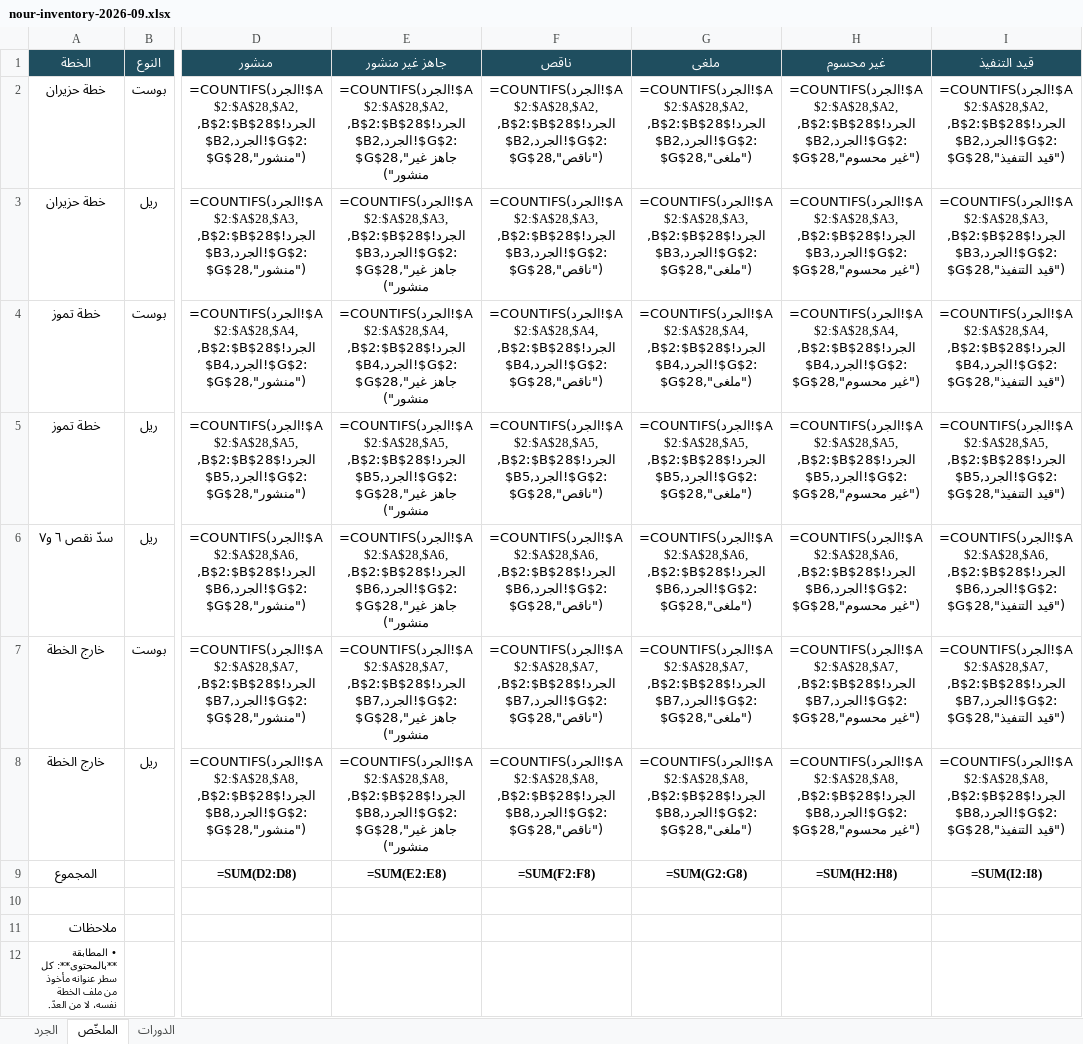
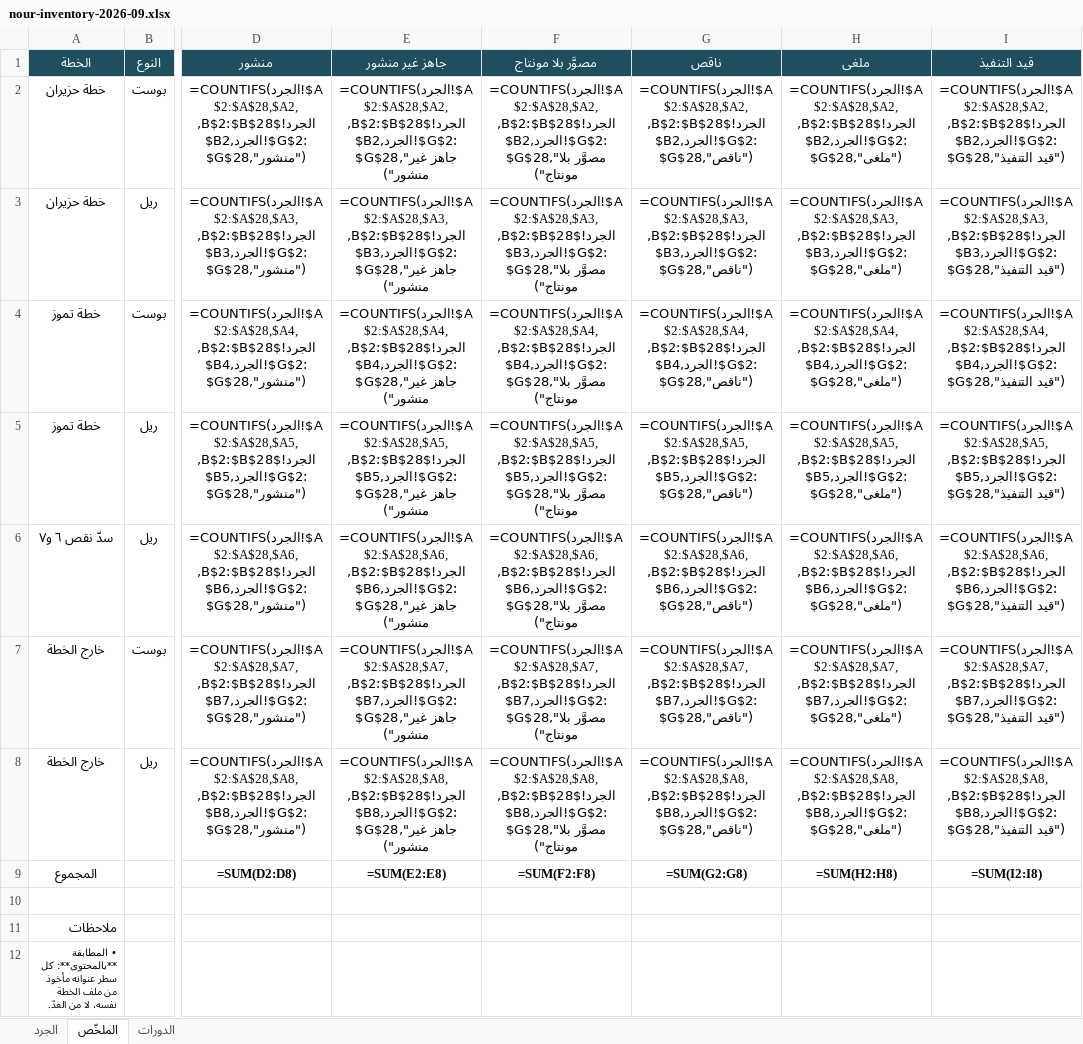
Before and after one commit to hla-sh93/sm-team-dashboard, an Excel workbook: docs/cycle-reports/nour-inventory-2026-09.xlsx, sheet الملخّص, drawn as a sheet; only a part is shown, gaps mark what is left out; values as stored, in another font and other column widths than the file's, no borders; formulas without a stored value are shown as written; removed rows and columns are numbered as before the commit, all else as after; the diff names each change by its address in the sheet, - before the commit and + after, or states it on an @@ line.

```diff
--- a/docs/cycle-reports/nour-inventory-2026-09.xlsx (sheet الملخّص)
+++ b/docs/cycle-reports/nour-inventory-2026-09.xlsx (sheet الملخّص)
+column F (مصوَّر بلا مونتاج), rows 2-9: =COUNTIFS(الجرد!$A$2:$A$28,$A2,الجرد!$B$2:$B$28,$B2,الجرد!$G$2:$G$28,"مصوَّر بلا مونتاج") | =COUNTIFS(الجرد!$A$2:$A$28,$A3,الجرد!$B$2:$B$28,$B3,الجرد!$G$2:$G$28,"مصوَّر بلا مونتاج") | =COUNTIFS(الجرد!$A$2:$A$28,$A4,الجرد!$B$2:$B$28,$B4,الجرد!$G$2:$G$28,"مصوَّر بلا مونتاج") | =COUNTIFS(الجرد!$A$2:$A$28,$A5,الجرد!$B$2:$B$28,$B5,الجرد!$G$2:$G$28,"مصوَّر بلا مونتاج") | =COUNTIFS(الجرد!$A$2:$A$28,$A6,الجرد!$B$2:$B$28,$B6,الجرد!$G$2:$G$28,"مصوَّر بلا مونتاج") | =COUNTIFS(الجرد!$A$2:$A$28,$A7,الجرد!$B$2:$B$28,$B7,الجرد!$G$2:$G$28,"مصوَّر بلا مونتاج") | =COUNTIFS(الجرد!$A$2:$A$28,$A8,الجرد!$B$2:$B$28,$B8,الجرد!$G$2:$G$28,"مصوَّر بلا مونتاج") | =SUM(F2:F8)
-column H (غير محسوم), rows 2-9: =COUNTIFS(الجرد!$A$2:$A$28,$A2,الجرد!$B$2:$B$28,$B2,الجرد!$G$2:$G$28,"غير محسوم") | =COUNTIFS(الجرد!$A$2:$A$28,$A3,الجرد!$B$2:$B$28,$B3,الجرد!$G$2:$G$28,"غير محسوم") | =COUNTIFS(الجرد!$A$2:$A$28,$A4,الجرد!$B$2:$B$28,$B4,الجرد!$G$2:$G$28,"غير محسوم") | =COUNTIFS(الجرد!$A$2:$A$28,$A5,الجرد!$B$2:$B$28,$B5,الجرد!$G$2:$G$28,"غير محسوم") | =COUNTIFS(الجرد!$A$2:$A$28,$A6,الجرد!$B$2:$B$28,$B6,الجرد!$G$2:$G$28,"غير محسوم") | =COUNTIFS(الجرد!$A$2:$A$28,$A7,الجرد!$B$2:$B$28,$B7,الجرد!$G$2:$G$28,"غير محسوم") | =COUNTIFS(الجرد!$A$2:$A$28,$A8,الجرد!$B$2:$B$28,$B8,الجرد!$G$2:$G$28,"غير محسوم") | =SUM(H2:H8)
-G9 (ناقص): =SUM(F2:F8)
+G9 (ناقص): =SUM(G2:G8)
-H9 (ملغى): =SUM(G2:G8)
+H9 (ملغى): =SUM(H2:H8)
```
Also changed, not shown: sheet الجرد, sheet الدورات, 1 other file.
